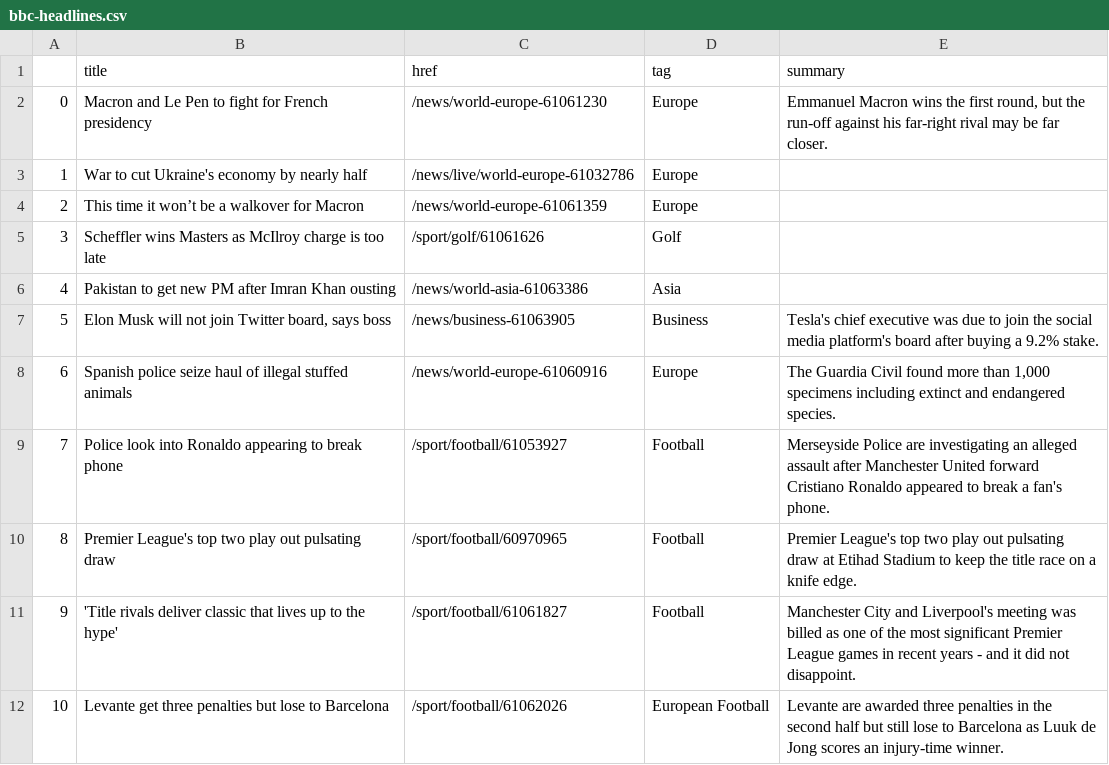
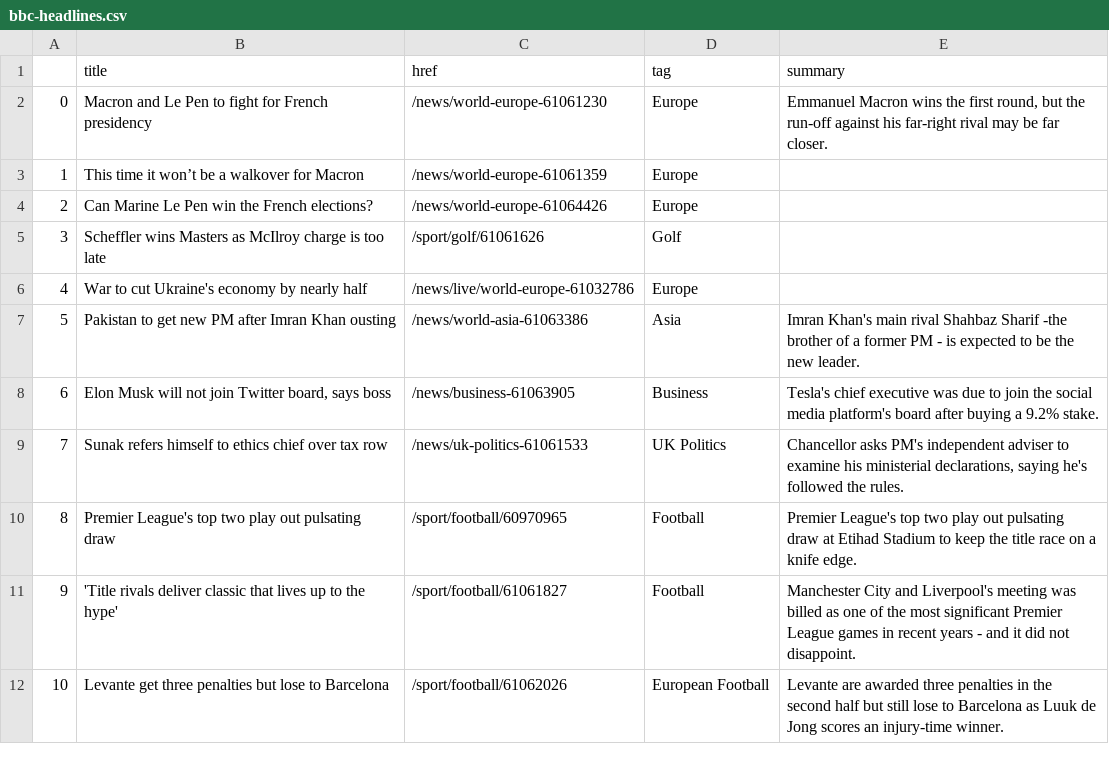
Before and after one commit to tunabellybella/Scraper, a CSV file: bbc-headlines.csv, drawn as a sheet; only a part is shown; removed rows and columns are numbered as before the commit, all else as after; the diff names each change by its address in the sheet, - before the commit and + after, or states it on an @@ line.

```diff
--- a/bbc-headlines.csv
+++ b/bbc-headlines.csv
@@ row 4 moved to row 3: 1 @@
+row 4: 2 | Can Marine Le Pen win the French elections? | /news/world-europe-61064426 | Europe
@@ column A renumbered between rows 6 and 8 @@
-E7 (summary): (empty)
+E7 (summary): Imran Khan's main rival Shahbaz Sharif -the brother of a former PM - is expected to be the new leader.
-row 8: 6 | Spanish police seize haul of illegal stuffed animals | /news/world-europe-61060916 | Europe | The Guardia Civil found more than 1,000 specimens including extinct and endangered species.
-row 9: 7 | Police look into Ronaldo appearing to break phone | /sport/football/61053927 | Football | Merseyside Police are investigating an alleged assault after Manchester United forward Cristiano Ronaldo appeared to break a fan's phone.
+row 9: 7 | Sunak refers himself to ethics chief over tax row | /news/uk-politics-61061533 | UK Politics | Chancellor asks PM's independent adviser to examine his ministerial declarations, saying he's followed the rules.
```
